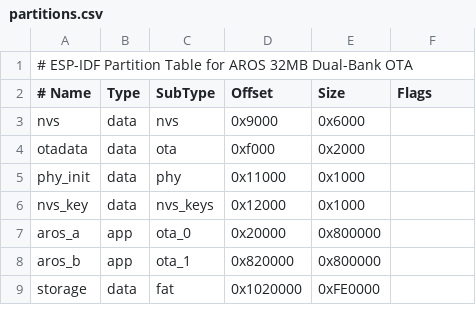
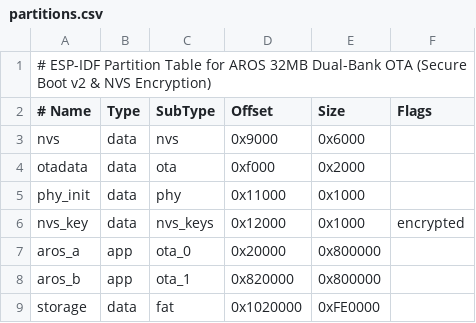
Before and after one commit to metaneutrons/AROS-NX, a CSV file: arch/riscv32-esp32p4/flash/partitions.csv, drawn as a sheet.

Commit message:
esp32p4/flash: Enable encrypted flag on nvs_key for NVS encryption & Secure Boot v2

```diff
--- a/arch/riscv32-esp32p4/flash/partitions.csv
+++ b/arch/riscv32-esp32p4/flash/partitions.csv
@@ -1,2 +1,2 @@
-# ESP-IDF Partition Table for AROS 32MB Dual-Bank OTA
+# ESP-IDF Partition Table for AROS 32MB Dual-Bank OTA (Secure Boot v2 & NVS Encryption)
 # Name,     Type,  SubType,   Offset,     Size,     Flags
@@ -5,3 +5,3 @@ otadata,    data,  ota,       0xf000,     0x2000,
 phy_init,   data,  phy,       0x11000,    0x1000,
-nvs_key,    data,  nvs_keys,  0x12000,    0x1000,
+nvs_key,    data,  nvs_keys,  0x12000,    0x1000,   encrypted
 aros_a,     app,   ota_0,     0x20000,    0x800000,
```
